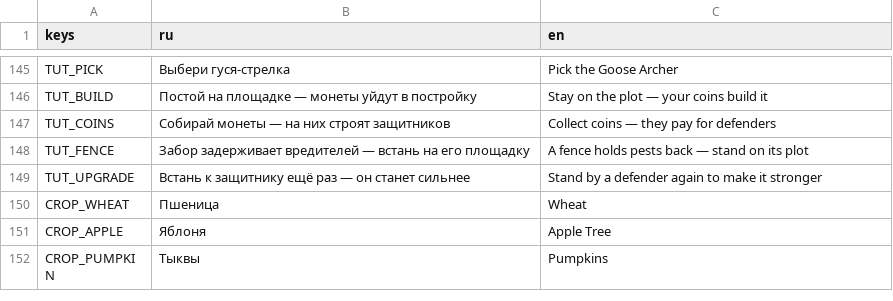
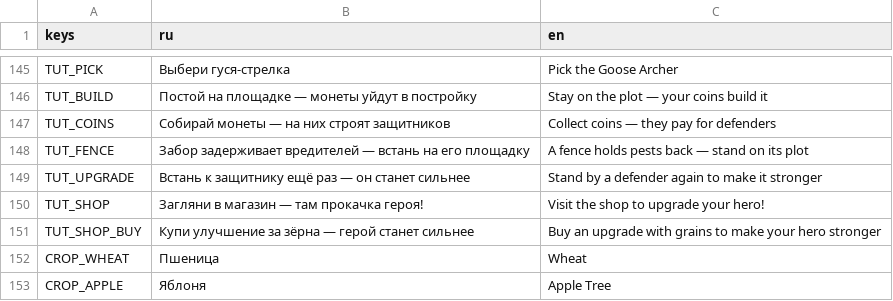
Before and after one commit to Twody2D/tower-defense, a CSV file: tower-defense/i18n/translations.csv, drawn as a sheet; only a part is shown, gaps mark what is left out; the shorter side is filled out with more unchanged rows.

Commit message:
feat(meta): shop tutorial on the map after level 1

```diff
--- a/tower-defense/i18n/translations.csv
+++ b/tower-defense/i18n/translations.csv
@@ -149,2 +149,4 @@ TUT_FENCE,Забор задерживает вредителей — встан
 TUT_UPGRADE,Встань к защитнику ещё раз — он станет сильнее,Stand by a defender again to make it stronger
+TUT_SHOP,Загляни в магазин — там прокачка героя!,Visit the shop to upgrade your hero!
+TUT_SHOP_BUY,Купи улучшение за зёрна — герой станет сильнее,Buy an upgrade with grains to make your hero stronger
 CROP_WHEAT,Пшеница,Wheat
```
Also changed, not shown: 9 other files.
